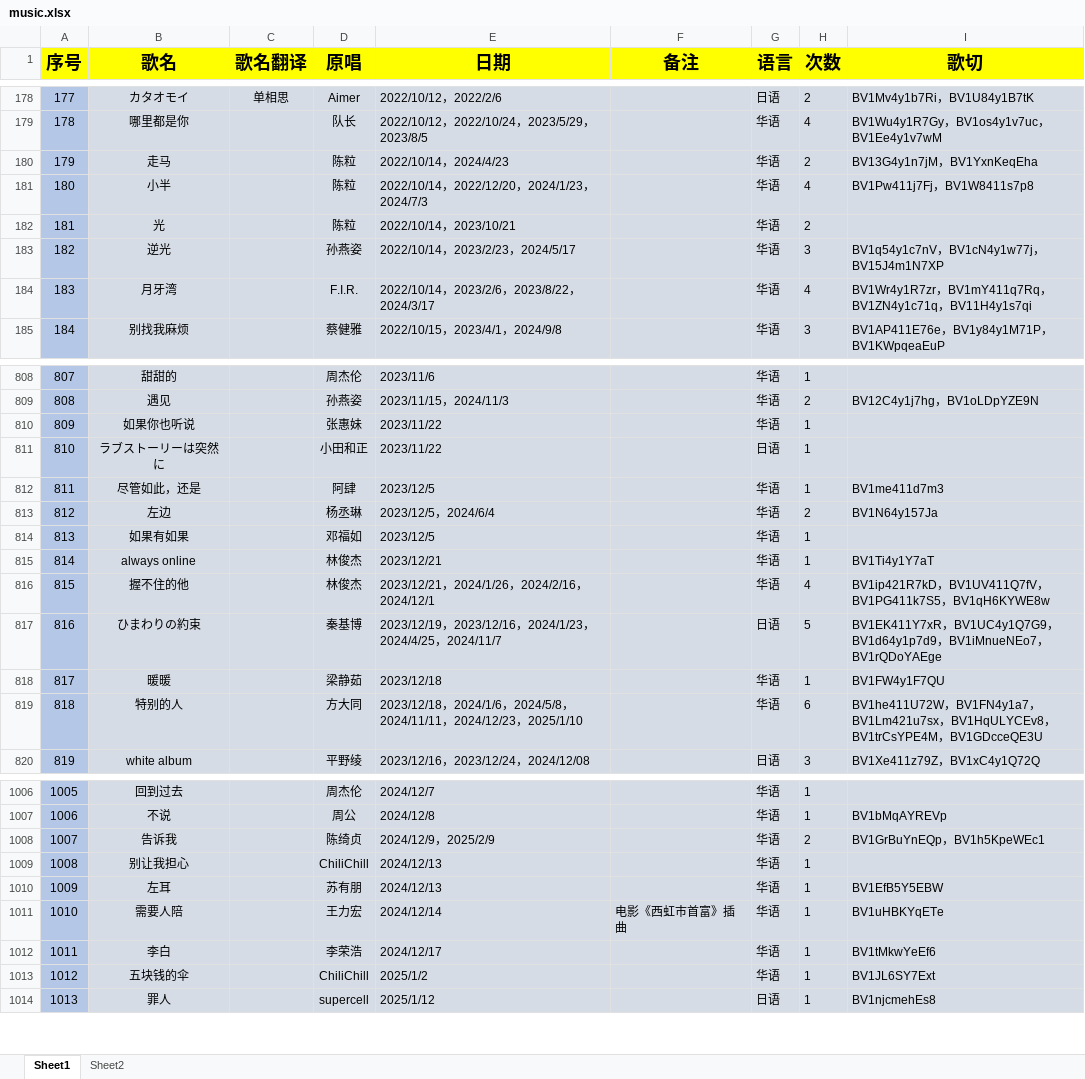
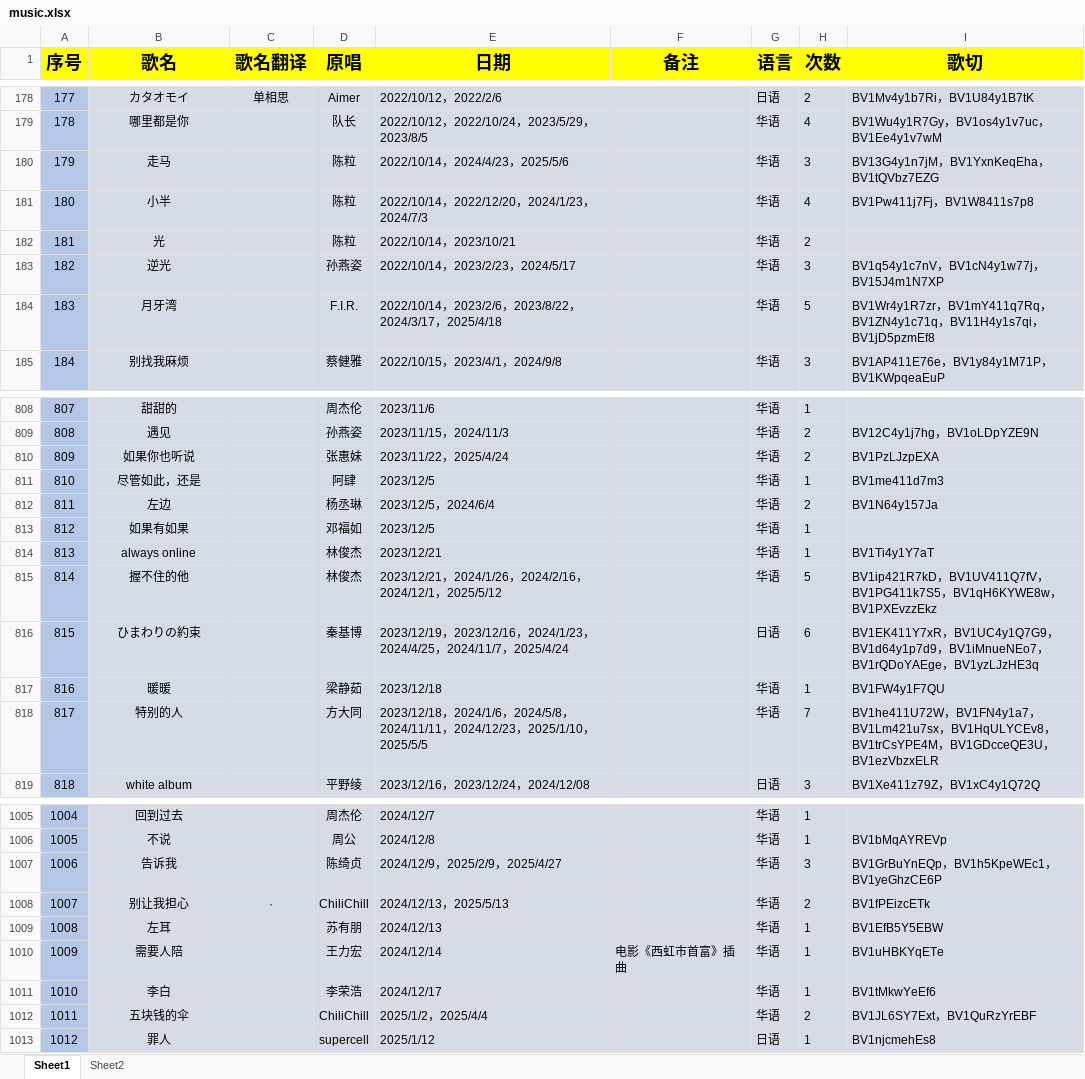
Before and after one commit to starsJuly/sui-song-list, an Excel workbook: scripts/music.xlsx, sheet Sheet1, drawn as a sheet; only a part is shown, gaps mark what is left out; values as stored, in another font and other column widths than the file's, no borders; removed rows and columns are numbered as before the commit, all else as after; the diff covers the shown part only; the diff names each change by its address in the sheet, - before the commit and + after, or states it on an @@ line.

```diff
--- a/scripts/music.xlsx (sheet Sheet1)
+++ b/scripts/music.xlsx (sheet Sheet1)
-E180 (日期): 2022/10/14，2024/4/23
+E180 (日期): 2022/10/14，2024/4/23，2025/5/6
-H180 (次数): 2
+H180 (次数): 3
-I180 (歌切): BV13G4y1n7jM，BV1YxnKeqEha
+I180 (歌切): BV13G4y1n7jM，BV1YxnKeqEha，BV1tQVbz7EZG
-E184 (日期): 2022/10/14，2023/2/6，2023/8/22，2024/3/17
+E184 (日期): 2022/10/14，2023/2/6，2023/8/22，2024/3/17，2025/4/18
-H184 (次数): 4
+H184 (次数): 5
-I184 (歌切): …，BV11H4y1s7qi
+I184 (歌切): …，BV11H4y1s7qi，BV1jD5pzmEf8
-E810 (日期): 2023/11/22
+E810 (日期): 2023/11/22，2025/4/24
-H810 (次数): 1
+H810 (次数): 2
-I810 (歌切): (empty)
+I810 (歌切): BV1PzLJzpEXA
-row 811: 810 | ラブストーリーは突然に |  | 小田和正 | 2023/11/22 |  | 日语 | 1
@@ column A (序号) renumbered from row 811 down @@
-E815 (日期): 2023/12/21，2024/1/26，2024/2/16，2024/12/1
+E815 (日期): 2023/12/21，2024/1/26，2024/2/16，2024/12/1，2025/5/12
-H815 (次数): 4
+H815 (次数): 5
-I815 (歌切): …，BV1qH6KYWE8w
+I815 (歌切): …，BV1qH6KYWE8w，BV1PXEvzzEkz
-E816 (日期): …，2024/11/7
+E816 (日期): …，2024/11/7，2025/4/24
-H816 (次数): 5
+H816 (次数): 6
-I816 (歌切): …，BV1rQDoYAEge
+I816 (歌切): …，BV1rQDoYAEge，BV1yzLJzHE3q
-E818 (日期): …，2025/1/10
+E818 (日期): …，2025/1/10，2025/5/5
-H818 (次数): 6
+H818 (次数): 7
-I818 (歌切): …，BV1GDcceQE3U
+I818 (歌切): …，BV1GDcceQE3U，BV1ezVbzxELR
-E1007 (日期): 2024/12/9，2025/2/9
+E1007 (日期): 2024/12/9，2025/2/9，2025/4/27
-H1007 (次数): 2
+H1007 (次数): 3
-I1007 (歌切): BV1GrBuYnEQp，BV1h5KpeWEc1
+I1007 (歌切): BV1GrBuYnEQp，BV1h5KpeWEc1，BV1yeGhzCE6P
-C1008 (歌名翻译): (empty)
+C1008 (歌名翻译): ·
-E1008 (日期): 2024/12/13
+E1008 (日期): 2024/12/13，2025/5/13
-H1008 (次数): 1
+H1008 (次数): 2
-I1008 (歌切): (empty)
+I1008 (歌切): BV1fPEizcETk
-E1012 (日期): 2025/1/2
+E1012 (日期): 2025/1/2，2025/4/4
-H1012 (次数): 1
+H1012 (次数): 2
-I1012 (歌切): BV1JL6SY7Ext
+I1012 (歌切): BV1JL6SY7Ext，BV1QuRzYrEBF
```
Also changed, not shown: 227 edited cells elsewhere in this sheet, formulas that keep their value.
